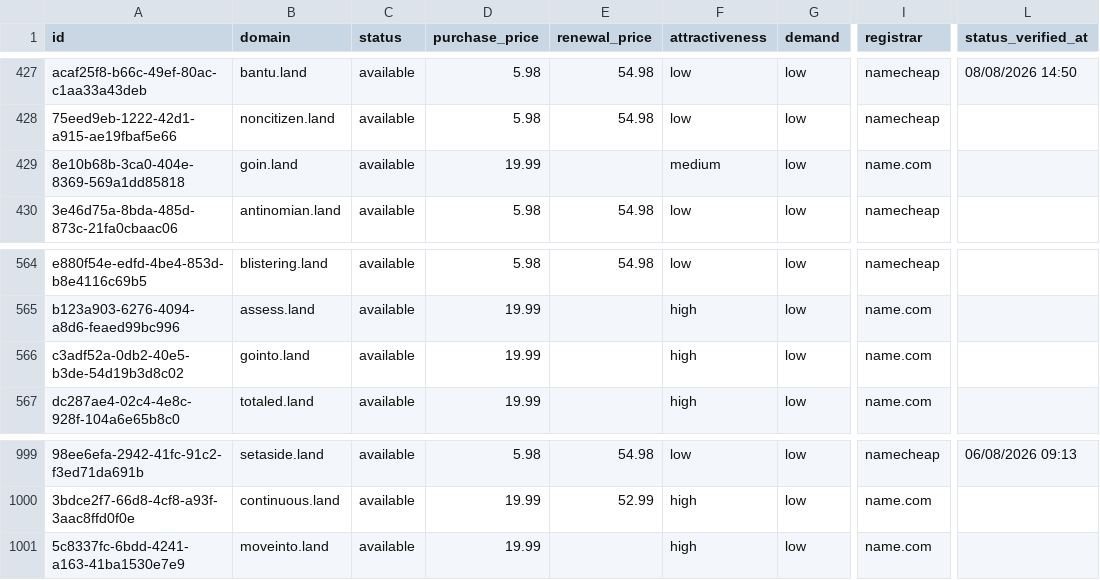
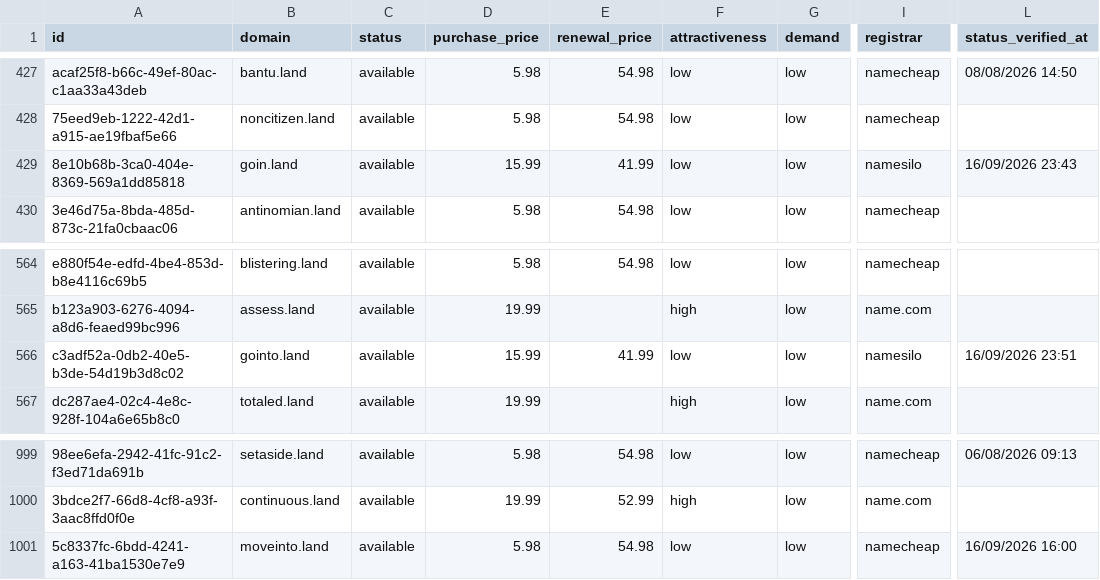
Before and after one commit to UniqueDomains/land-oneword-domains, a CSV file: land.csv, drawn as a sheet; only a part is shown, gaps mark what is left out; the diff names each change by its address in the sheet, - before the commit and + after, or states it on an @@ line.

Commit message:
Domains update

```diff
--- a/land.csv
+++ b/land.csv
-D429 (purchase_price): 19.99
+D429 (purchase_price): 15.99
-E429 (renewal_price): (empty)
+E429 (renewal_price): 41.99
-F429 (attractiveness): medium
+F429 (attractiveness): low
-I429 (registrar): name.com
+I429 (registrar): namesilo
-L429 (status_verified_at): (empty)
+L429 (status_verified_at): 16/09/2026 23:43
-D566 (purchase_price): 19.99
+D566 (purchase_price): 15.99
-E566 (renewal_price): (empty)
+E566 (renewal_price): 41.99
-F566 (attractiveness): high
+F566 (attractiveness): low
-I566 (registrar): name.com
+I566 (registrar): namesilo
-L566 (status_verified_at): (empty)
+L566 (status_verified_at): 16/09/2026 23:51
-D1001 (purchase_price): 19.99
+D1001 (purchase_price): 5.98
-E1001 (renewal_price): (empty)
+E1001 (renewal_price): 54.98
-F1001 (attractiveness): high
+F1001 (attractiveness): low
-I1001 (registrar): name.com
+I1001 (registrar): namecheap
-L1001 (status_verified_at): (empty)
+L1001 (status_verified_at): 16/09/2026 16:00
```
Also changed, not shown: 4 other files.
